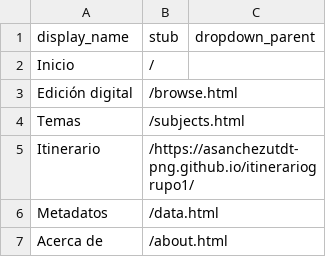
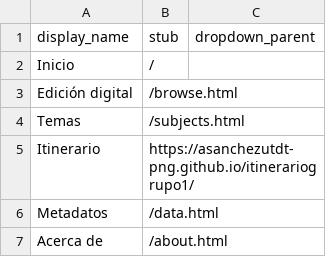
Before and after one commit to AgustinaKern/lazarillo_2026, a CSV file: _data/config-nav.csv, drawn as a sheet.

Commit message:
Update config-nav.csv

```diff
--- a/_data/config-nav.csv
+++ b/_data/config-nav.csv
@@ -4,3 +4,3 @@ Edición digital,/browse.html
 Temas,/subjects.html
-Itinerario,/https://asanchezutdt-png.github.io/itinerariogrupo1/
+Itinerario,https://asanchezutdt-png.github.io/itinerariogrupo1/
 Metadatos,/data.html
```
